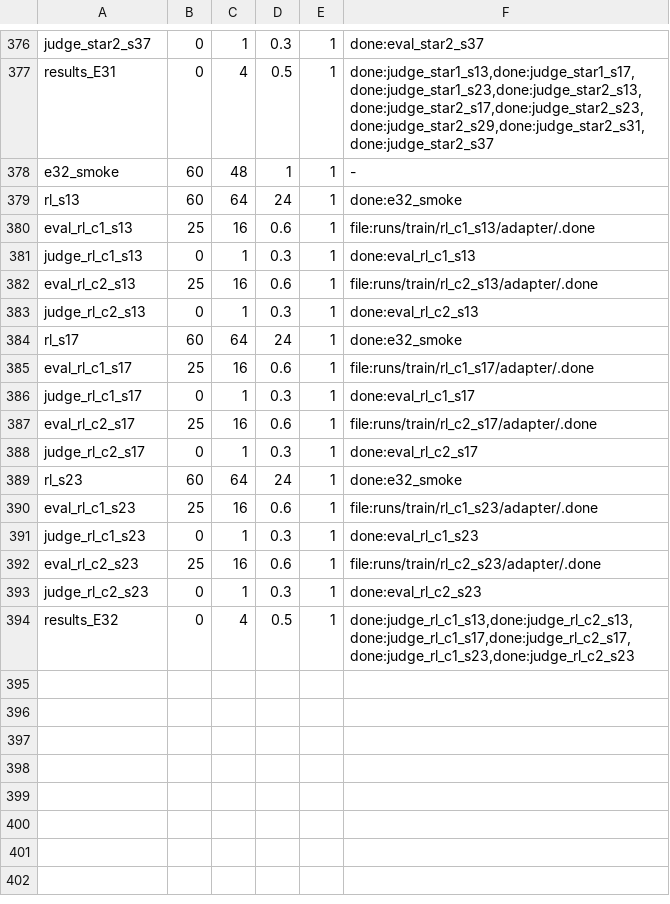
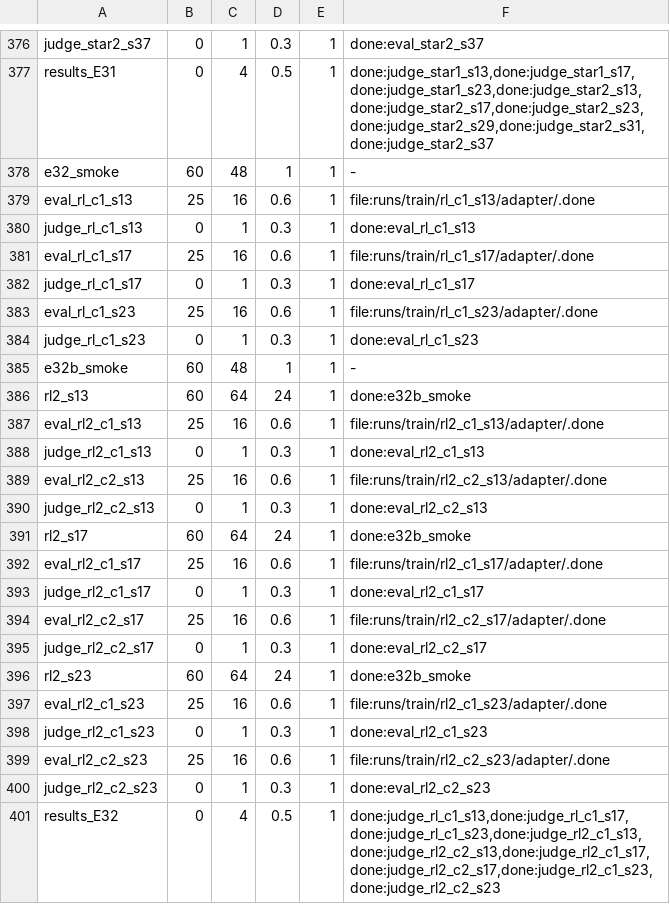
Before and after one commit to ModMaamari/teacher-guidance-distillation-kit, a TSV file: experiments/pool/tasks.tsv, drawn as a sheet; only a part is shown, gaps mark what is left out.

Commit message:
E32: the cover-match reward was hacked and the runs collapsed; rerun with an F1 reward
The first RL runs learned verbose answers that contain the gold string (exact match 0.24 -> 0.00
while the cover reward held) and collapsed (0.0 / 0.0 / 9.1 % judge-correct at equal compute).
They are stopped and kept as rlcover. rl2 rewards answer F1, leaves out calls cut off at the
token limit, uses lr 2e-5, and logs cover/EM/F1/answer length every round.

```diff
--- a/experiments/pool/tasks.tsv
+++ b/experiments/pool/tasks.tsv
@@ -378,17 +378,24 @@ results_E31	0	4	0.5	1	done:judge_star1_s13,done:judge_star1_s17,done:judge_star1
 e32_smoke	60	48	1	1	-
-rl_s13	60	64	24	1	done:e32_smoke
 eval_rl_c1_s13	25	16	0.6	1	file:runs/train/rl_c1_s13/adapter/.done
 judge_rl_c1_s13	0	1	0.3	1	done:eval_rl_c1_s13
-eval_rl_c2_s13	25	16	0.6	1	file:runs/train/rl_c2_s13/adapter/.done
-judge_rl_c2_s13	0	1	0.3	1	done:eval_rl_c2_s13
-rl_s17	60	64	24	1	done:e32_smoke
 eval_rl_c1_s17	25	16	0.6	1	file:runs/train/rl_c1_s17/adapter/.done
 judge_rl_c1_s17	0	1	0.3	1	done:eval_rl_c1_s17
-eval_rl_c2_s17	25	16	0.6	1	file:runs/train/rl_c2_s17/adapter/.done
-judge_rl_c2_s17	0	1	0.3	1	done:eval_rl_c2_s17
-rl_s23	60	64	24	1	done:e32_smoke
 eval_rl_c1_s23	25	16	0.6	1	file:runs/train/rl_c1_s23/adapter/.done
 judge_rl_c1_s23	0	1	0.3	1	done:eval_rl_c1_s23
-eval_rl_c2_s23	25	16	0.6	1	file:runs/train/rl_c2_s23/adapter/.done
-judge_rl_c2_s23	0	1	0.3	1	done:eval_rl_c2_s23
-results_E32	0	4	0.5	1	done:judge_rl_c1_s13,done:judge_rl_c2_s13,done:judge_rl_c1_s17,done:judge_rl_c2_s17,done:judge_rl_c1_s23,done:judge_rl_c2_s23
+e32b_smoke	60	48	1	1	-
+rl2_s13	60	64	24	1	done:e32b_smoke
+eval_rl2_c1_s13	25	16	0.6	1	file:runs/train/rl2_c1_s13/adapter/.done
+judge_rl2_c1_s13	0	1	0.3	1	done:eval_rl2_c1_s13
+eval_rl2_c2_s13	25	16	0.6	1	file:runs/train/rl2_c2_s13/adapter/.done
+judge_rl2_c2_s13	0	1	0.3	1	done:eval_rl2_c2_s13
+rl2_s17	60	64	24	1	done:e32b_smoke
+eval_rl2_c1_s17	25	16	0.6	1	file:runs/train/rl2_c1_s17/adapter/.done
+judge_rl2_c1_s17	0	1	0.3	1	done:eval_rl2_c1_s17
+eval_rl2_c2_s17	25	16	0.6	1	file:runs/train/rl2_c2_s17/adapter/.done
+judge_rl2_c2_s17	0	1	0.3	1	done:eval_rl2_c2_s17
+rl2_s23	60	64	24	1	done:e32b_smoke
+eval_rl2_c1_s23	25	16	0.6	1	file:runs/train/rl2_c1_s23/adapter/.done
+judge_rl2_c1_s23	0	1	0.3	1	done:eval_rl2_c1_s23
+eval_rl2_c2_s23	25	16	0.6	1	file:runs/train/rl2_c2_s23/adapter/.done
+judge_rl2_c2_s23	0	1	0.3	1	done:eval_rl2_c2_s23
+results_E32	0	4	0.5	1	done:judge_rl_c1_s13,done:judge_rl_c1_s17,done:judge_rl_c1_s23,done:judge_rl2_c1_s13,done:judge_rl2_c2_s13,done:judge_rl2_c1_s17,done:judge_rl2_c2_s17,done:judge_rl2_c1_s23,done:judge_rl2_c2_s23
```
Also changed, not shown: 5 other files.
